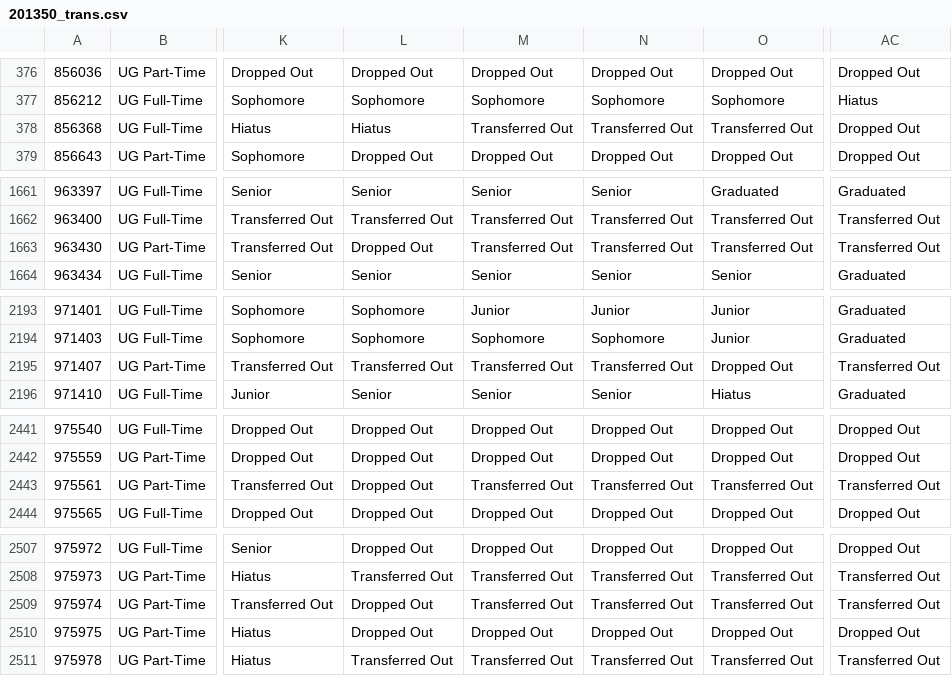
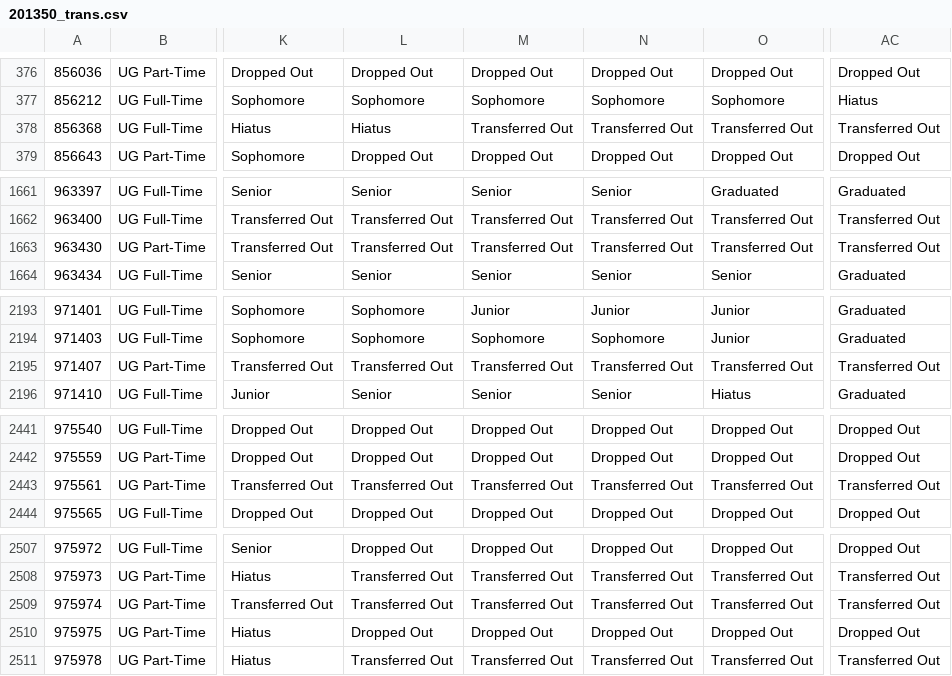
Before and after one commit to msudenver-data-analytics/msudenver-data-analytics.github.io, a CSV file: projects/zig_zaggy_lives/data/201350_trans.csv, drawn as a sheet; only a part is shown, gaps mark what is left out; the diff covers the shown part only; the diff names each change by its address in the sheet, - before the commit and + after, or states it on an @@ line.

Commit message:
makes minor data set corrections

```diff
--- a/projects/zig_zaggy_lives/data/201350_trans.csv
+++ b/projects/zig_zaggy_lives/data/201350_trans.csv
-AC378: Dropped Out
+AC378: Transferred Out
-L1663: Dropped Out
+L1663: Transferred Out
-O2195: Dropped Out
+O2195: Transferred Out
-L2443: Dropped Out
+L2443: Transferred Out
-L2509: Dropped Out
+L2509: Transferred Out
```
Also changed, not shown: 3 edited cells elsewhere in this file, projects/zig_zaggy_lives/data/201150_ftf.csv, projects/zig_zaggy_lives/data/201250_ftf.csv, 6 other files.
